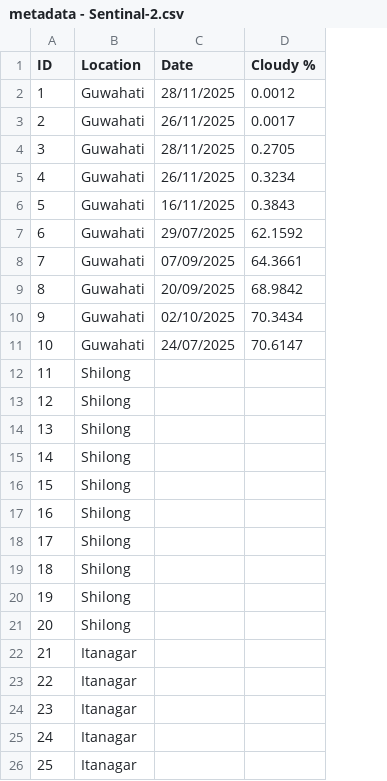
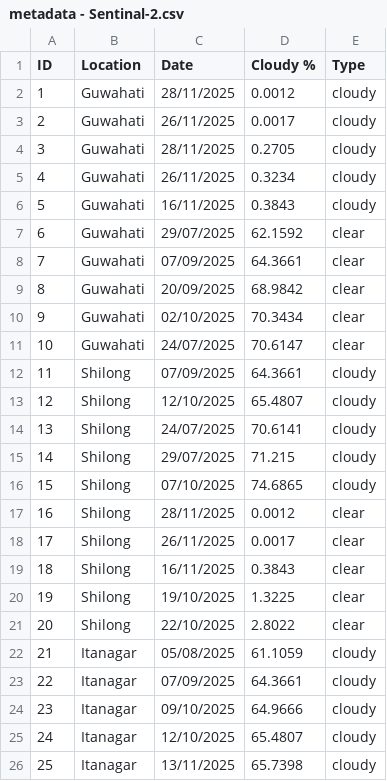
Before and after one commit to ananyap2024/BAH_data, a CSV file: datasets/sentinal2/metadata - Sentinal-2.csv, drawn as a sheet; only a part is shown; the diff covers the shown part only; the diff names each change by its address in the sheet, - before the commit and + after, or states it on an @@ line.

```diff
--- a/datasets/sentinal2/metadata - Sentinal-2.csv
+++ b/datasets/sentinal2/metadata - Sentinal-2.csv
+column E (Type), rows 2-26: cloudy | cloudy | cloudy | cloudy | cloudy | clear | clear | clear | clear | clear | cloudy | cloudy | cloudy | cloudy | cloudy | clear | clear | clear | clear | clear | cloudy | cloudy | cloudy | cloudy | cloudy
-C12 (Date): (empty)
+C12 (Date): 07/09/2025
-D12 (Cloudy %): (empty)
+D12 (Cloudy %): 64.3661
-C13 (Date): (empty)
+C13 (Date): 12/10/2025
-D13 (Cloudy %): (empty)
+D13 (Cloudy %): 65.4807
-C14 (Date): (empty)
+C14 (Date): 24/07/2025
-D14 (Cloudy %): (empty)
+D14 (Cloudy %): 70.6141
-C15 (Date): (empty)
+C15 (Date): 29/07/2025
-D15 (Cloudy %): (empty)
+D15 (Cloudy %): 71.215
-C16 (Date): (empty)
+C16 (Date): 07/10/2025
-D16 (Cloudy %): (empty)
+D16 (Cloudy %): 74.6865
-C17 (Date): (empty)
+C17 (Date): 28/11/2025
-D17 (Cloudy %): (empty)
+D17 (Cloudy %): 0.0012
-C18 (Date): (empty)
+C18 (Date): 26/11/2025
-D18 (Cloudy %): (empty)
+D18 (Cloudy %): 0.0017
-C19 (Date): (empty)
+C19 (Date): 16/11/2025
-D19 (Cloudy %): (empty)
+D19 (Cloudy %): 0.3843
-C20 (Date): (empty)
+C20 (Date): 19/10/2025
-D20 (Cloudy %): (empty)
+D20 (Cloudy %): 1.3225
-C21 (Date): (empty)
+C21 (Date): 22/10/2025
-D21 (Cloudy %): (empty)
+D21 (Cloudy %): 2.8022
-C22 (Date): (empty)
+C22 (Date): 05/08/2025
-D22 (Cloudy %): (empty)
+D22 (Cloudy %): 61.1059
-C23 (Date): (empty)
+C23 (Date): 07/09/2025
-D23 (Cloudy %): (empty)
+D23 (Cloudy %): 64.3661
-C24 (Date): (empty)
+C24 (Date): 09/10/2025
-D24 (Cloudy %): (empty)
+D24 (Cloudy %): 64.9666
-C25 (Date): (empty)
+C25 (Date): 12/10/2025
-D25 (Cloudy %): (empty)
+D25 (Cloudy %): 65.4807
-C26 (Date): (empty)
+C26 (Date): 13/11/2025
-D26 (Cloudy %): (empty)
+D26 (Cloudy %): 65.7398
```
Also changed, not shown: 10 edited cells elsewhere in this file, 20 other files.
